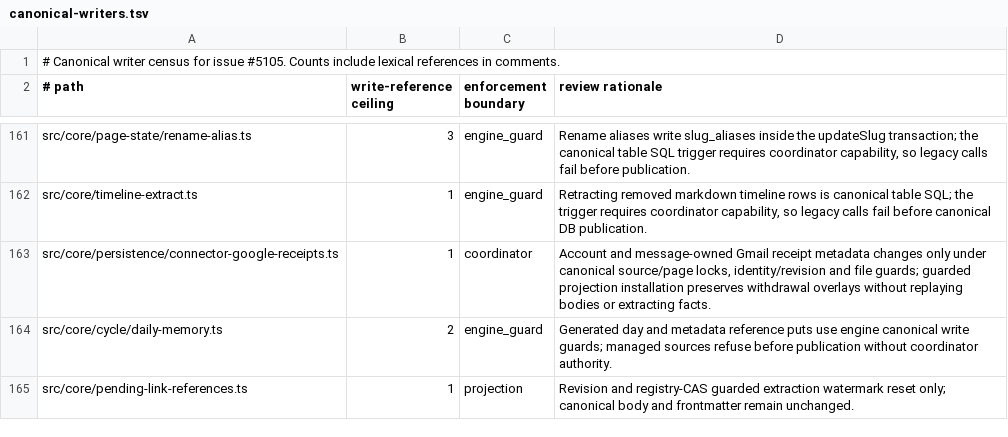
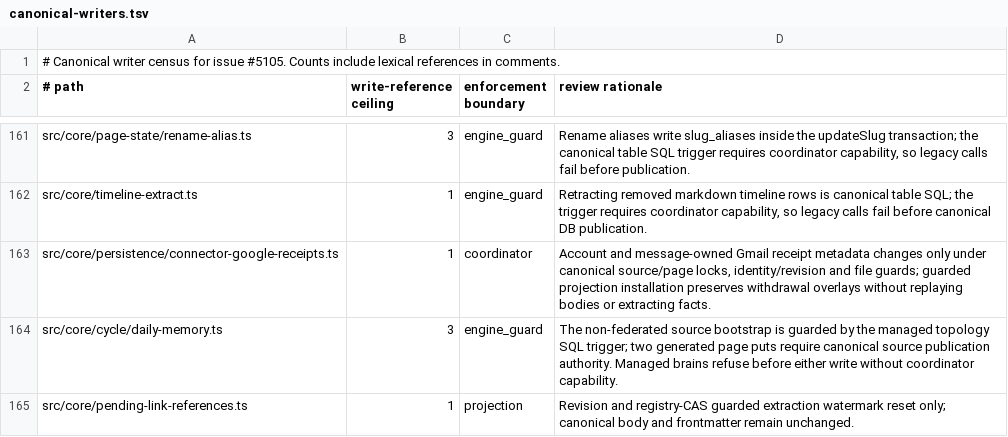
Before and after one commit to daveove/gbrain, a TSV file: docs/architecture/canonical-writers.tsv, drawn as a sheet; only a part is shown, gaps mark what is left out.

Commit message:
test: refresh reviewed writer and structural inventories

```diff
--- a/docs/architecture/canonical-writers.tsv
+++ b/docs/architecture/canonical-writers.tsv
@@ -163,3 +163,3 @@ src/core/timeline-extract.ts	1	engine_guard	Retracting removed markdown timeline
 src/core/persistence/connector-google-receipts.ts	1	coordinator	Account and message-owned Gmail receipt metadata changes only under canonical source/page locks, identity/revision and file guards; guarded projection installation preserves withdrawal overlays without replaying bodies or extracting facts.
-src/core/cycle/daily-memory.ts	2	engine_guard	Generated day and metadata reference puts use engine canonical write guards; managed sources refuse before publication without coordinator authority.
+src/core/cycle/daily-memory.ts	3	engine_guard	The non-federated source bootstrap is guarded by the managed topology SQL trigger; two generated page puts require canonical source publication authority. Managed brains refuse before either write without coordinator capability.
 src/core/pending-link-references.ts	1	projection	Revision and registry-CAS guarded extraction watermark reset only; canonical body and frontmatter remain unchanged.
```
Also changed, not shown: 1 other file.
